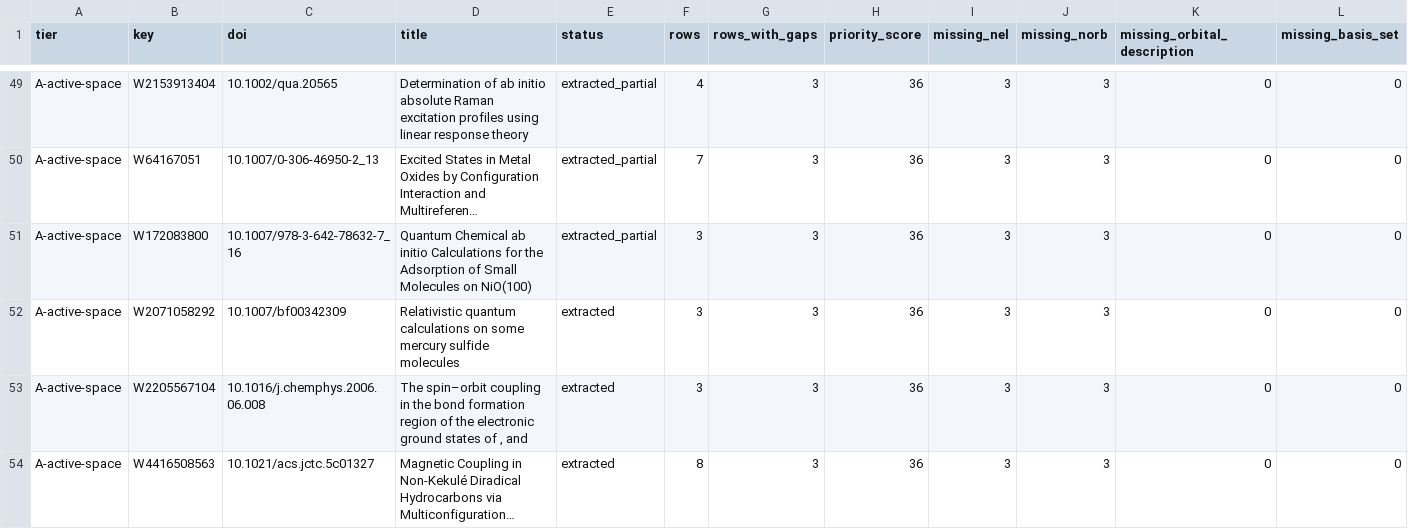
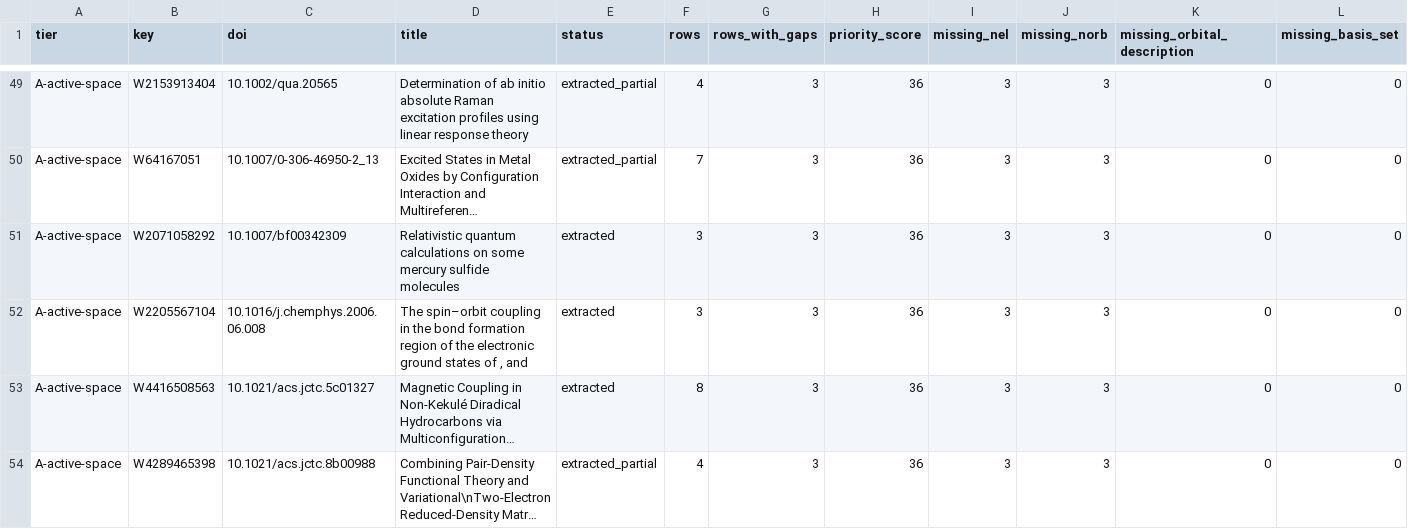
Before and after one commit to victorchanglee/aimdb, a CSV file: logs/second_read_queue.csv, drawn as a sheet; only a part is shown, gaps mark what is left out; the shorter side is filled out with more unchanged rows; long unchanged cells end in …; rows hold the shown columns only; the diff names each change by its address in the sheet, - before the commit and + after, or states it on an @@ line.

```diff
--- a/logs/second_read_queue.csv
+++ b/logs/second_read_queue.csv
-row 51: A-active-space | W172083800 | 10.1007/978-3-642-78632-7_16 | Quantum Chemical ab initio Calculations for the Adsorption of Small Molecules on NiO(100) | extracted_partial | 3 | 3 | 36 | 3 | 3 | 0 | 0
```
Also changed, not shown: 4 other files.
